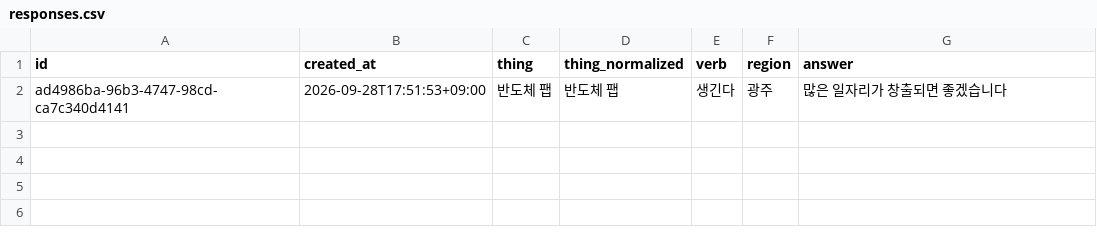
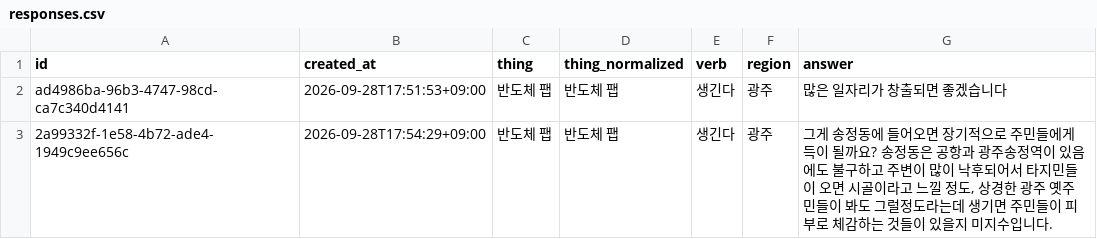
Before and after one commit to JuncholKimSo/saengginda, a CSV file: public/responses.csv, drawn as a sheet.

```diff
--- a/public/responses.csv
+++ b/public/responses.csv
@@ -2 +2,2 @@
 ad4986ba-96b3-4747-98cd-ca7c340d4141,2026-09-28T17:51:53+09:00,반도체 팹,반도체 팹,생긴다,광주,많은 일자리가 창출되면 좋겠습니다
+2a99332f-1e58-4b72-ade4-1949c9ee656c,2026-09-28T17:54:29+09:00,반도체 팹,반도체 팹,생긴다,광주,"그게 송정동에 들어오면 장기적으로 주민들에게 득이 될까요? 송정동은 공항과 광주송정역이 있음에도 불구하고 주변이 많이 낙후되어서 타지민들이 오면 시골이라고 느낄 정도, 상경한 광주 옛주민들이 봐도 그럴정도라는데 생기면 주민들이 피부로 체감하는 것들이 있을지 미지수입니다."
```
Also changed, not shown: 2 other files.
